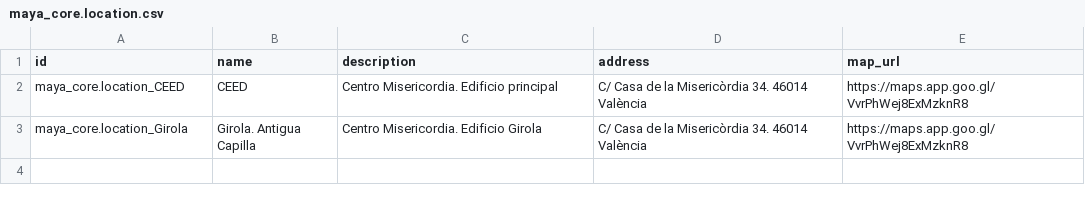
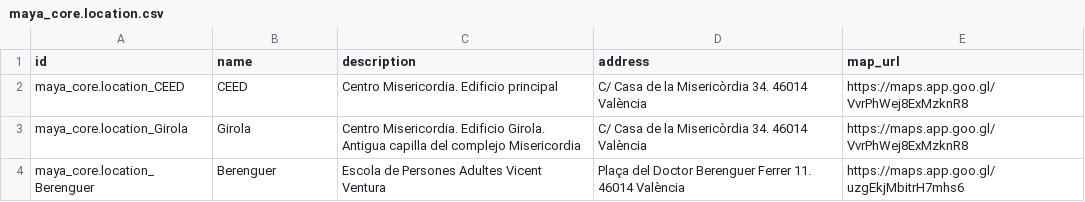
Before and after one commit to Maya-AQSS/maya_core, a CSV file: data/center/maya_core.location.csv, drawn as a sheet.

Commit message:
data: nuevas ubicaciones
Se cambian los identificadores de los place (location -> place)

```diff
--- a/data/center/maya_core.location.csv
+++ b/data/center/maya_core.location.csv
@@ -2,2 +2,3 @@ id,name,description,address,map_url
 maya_core.location_CEED,CEED,Centro Misericordia. Edificio principal,C/ Casa de la Misericòrdia 34. 46014 València,https://maps.app.goo.gl/VvrPhWej8ExMzknR8
-maya_core.location_Girola,Girola. Antigua Capilla,Centro Misericordia. Edificio Girola,C/ Casa de la Misericòrdia 34. 46014 València,https://maps.app.goo.gl/VvrPhWej8ExMzknR8
+maya_core.location_Girola,Girola,Centro Misericordia. Edificio Girola. Antigua capilla del complejo Misericordia,C/ Casa de la Misericòrdia 34. 46014 València,https://maps.app.goo.gl/VvrPhWej8ExMzknR8
+maya_core.location_Berenguer,Berenguer,Escola de Persones Adultes Vicent Ventura,Plaça del Doctor Berenguer Ferrer 11. 46014 València,https://maps.app.goo.gl/uzgEkjMbitrH7mhs6
```
Also changed, not shown: data/center/maya_core.place.csv.
